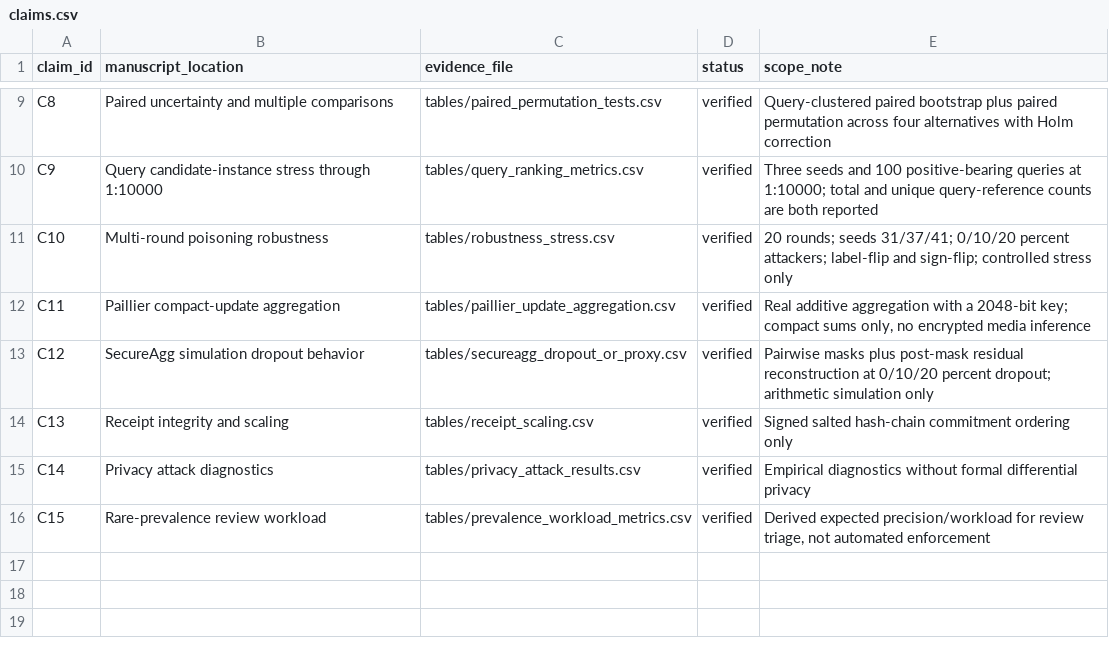
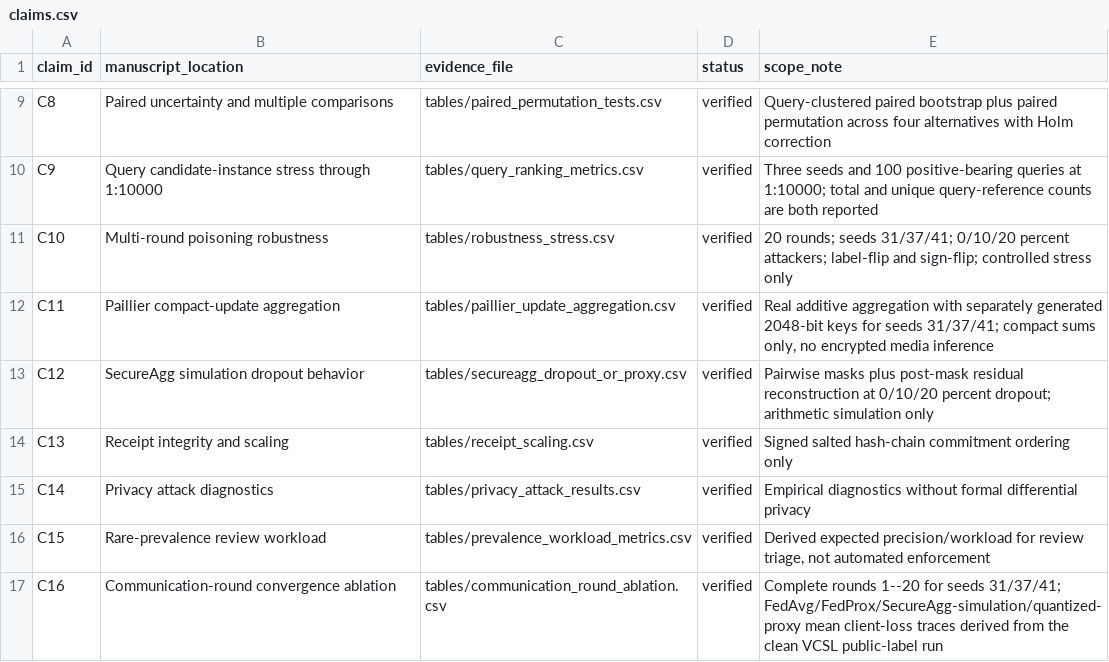
Before and after one commit to Devchandrasen/fedtwin-cryptid, a CSV file: paper_results/v1/claims.csv, drawn as a sheet; only a part is shown, gaps mark what is left out.

```diff
--- a/paper_results/v1/claims.csv
+++ b/paper_results/v1/claims.csv
@@ -11,3 +11,3 @@ C9,Query candidate-instance stress through 1:10000,tables/query_ranking_metrics.
 C10,Multi-round poisoning robustness,tables/robustness_stress.csv,verified,"20 rounds; seeds 31/37/41; 0/10/20 percent attackers; label-flip and sign-flip; controlled stress only"
-C11,Paillier compact-update aggregation,tables/paillier_update_aggregation.csv,verified,"Real additive aggregation with a 2048-bit key; compact sums only, no encrypted media inference"
+C11,Paillier compact-update aggregation,tables/paillier_update_aggregation.csv,verified,"Real additive aggregation with separately generated 2048-bit keys for seeds 31/37/41; compact sums only, no encrypted media inference"
 C12,SecureAgg simulation dropout behavior,tables/secureagg_dropout_or_proxy.csv,verified,"Pairwise masks plus post-mask residual reconstruction at 0/10/20 percent dropout; arithmetic simulation only"
@@ -16 +16,2 @@ C14,Privacy attack diagnostics,tables/privacy_attack_results.csv,verified,"Empir
 C15,Rare-prevalence review workload,tables/prevalence_workload_metrics.csv,verified,"Derived expected precision/workload for review triage, not automated enforcement"
+C16,Communication-round convergence ablation,tables/communication_round_ablation.csv,verified,"Complete rounds 1--20 for seeds 31/37/41; FedAvg/FedProx/SecureAgg-simulation/quantized-proxy mean client-loss traces derived from the clean VCSL public-label run"
```
Also changed, not shown: paper_results/v1/tables/paillier_update_aggregation.csv, paper_results/v1/tables/quantized_transport_proxy.csv, 26 other files.
